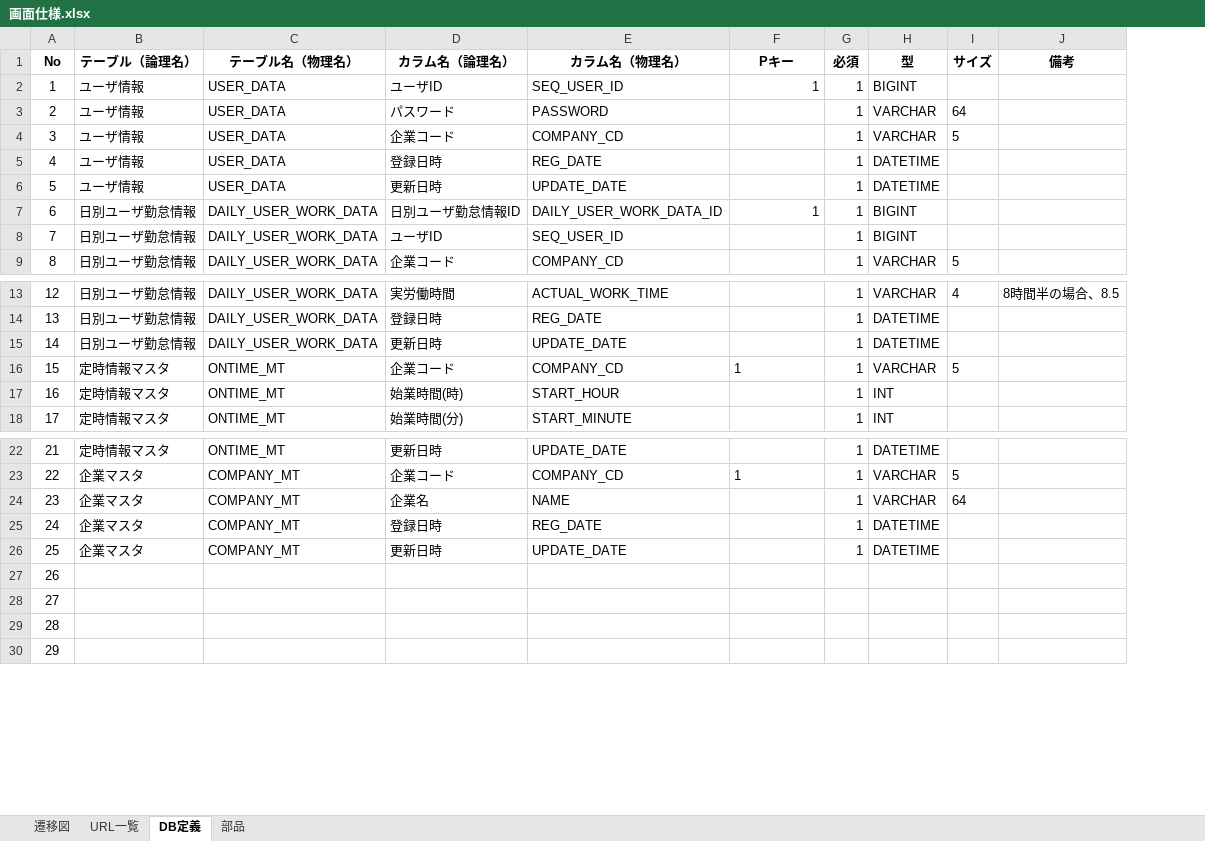
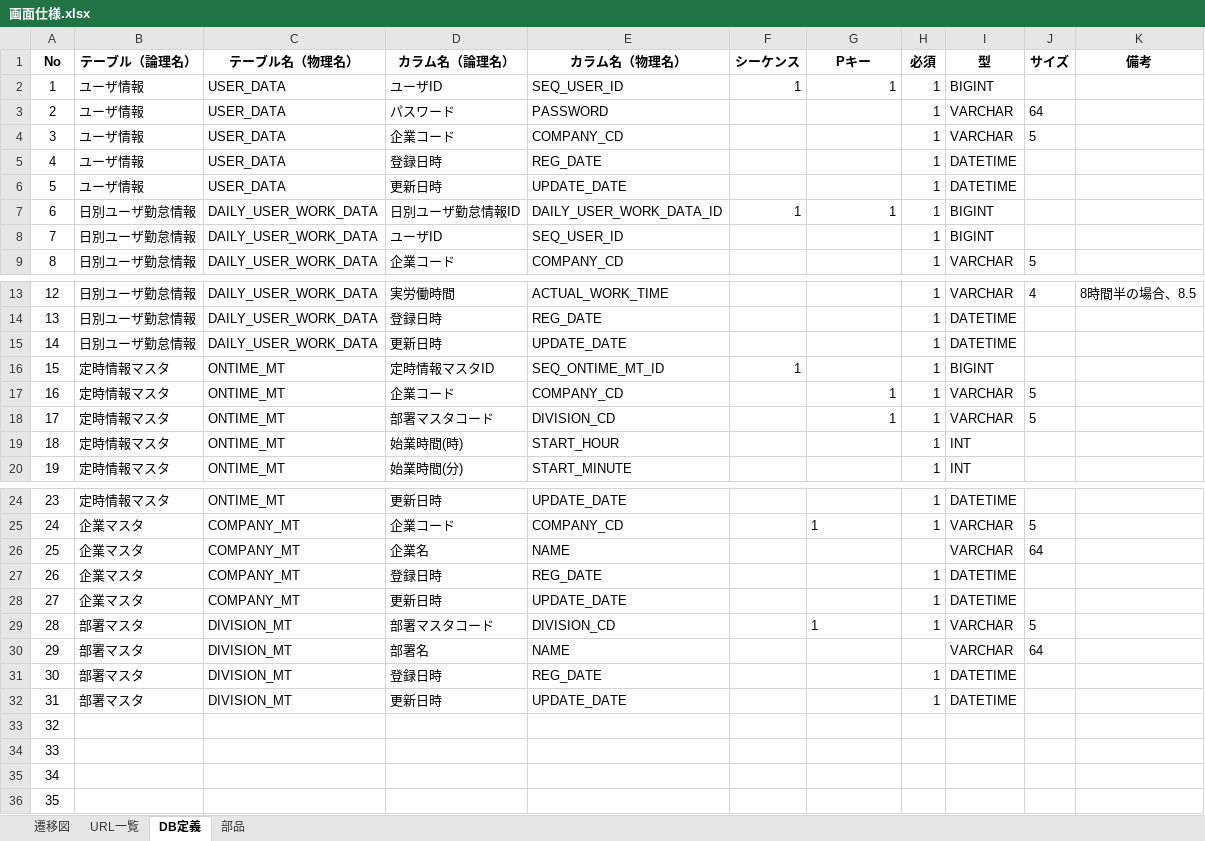
Before and after one commit to kohei-okazaki/project, an Excel workbook: docs/画面仕様.xlsx, sheet DB定義, drawn as a sheet; only a part is shown, gaps mark what is left out; values as stored, in another font and other column widths than the file's, no borders; table styles not drawn; addresses are those after the commit; the diff covers the shown part only; the diff names each change by its address in the sheet, - before the commit and + after, or states it on an @@ line.

```diff
--- a/docs/画面仕様.xlsx (sheet DB定義)
+++ b/docs/画面仕様.xlsx (sheet DB定義)
+column F (シーケンス), rows 2-7: 1 |  |  |  |  | 1
+row 16: 15 | 定時情報マスタ | ONTIME_MT | 定時情報マスタID | SEQ_ONTIME_MT_ID | 1 |  | 1 | BIGINT
@@ column A (No) renumbered between rows 17 and 43 @@
-G17 alignment: left
+G17 alignment: right
+row 18: 17 | 定時情報マスタ | ONTIME_MT | 部署マスタコード | DIVISION_CD |  | 1 | 1 | VARCHAR | 5
-H26 (必須): 1
+H26 (必須): (empty)
+row 29: 28 | 部署マスタ | DIVISION_MT | 部署マスタコード | DIVISION_CD |  | 1 | 1 | VARCHAR | 5
+row 30: 29 | 部署マスタ | DIVISION_MT | 部署名 | NAME |  |  |  | VARCHAR | 64
+row 31: 30 | 部署マスタ | DIVISION_MT | 登録日時 | REG_DATE |  |  | 1 | DATETIME
+row 32: 31 | 部署マスタ | DIVISION_MT | 更新日時 | UPDATE_DATE |  |  | 1 | DATETIME
```
Also changed, not shown: 4 removed rows elsewhere in this sheet, sheet URL一覧, sheet 遷移図, formulas that keep their value, charts or pictures, 11 other files.
